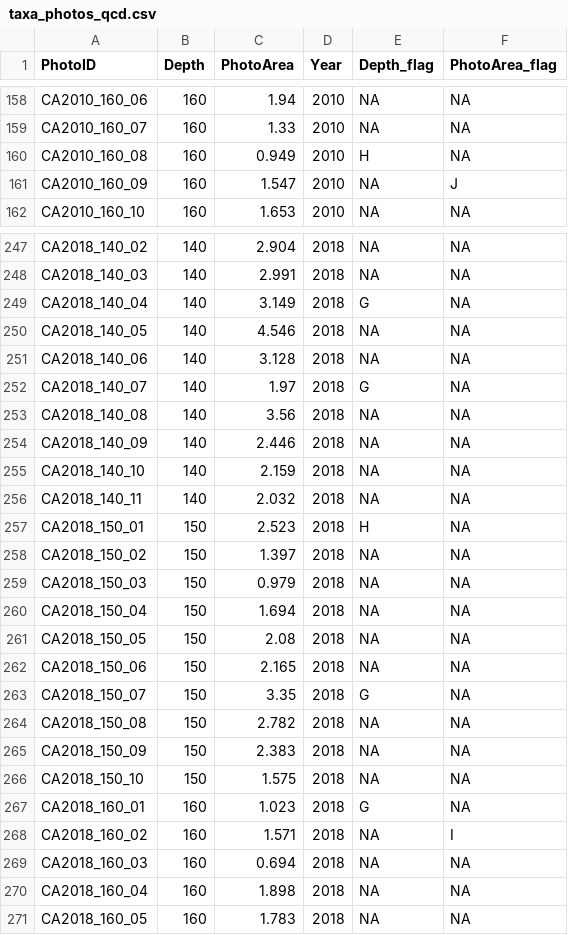
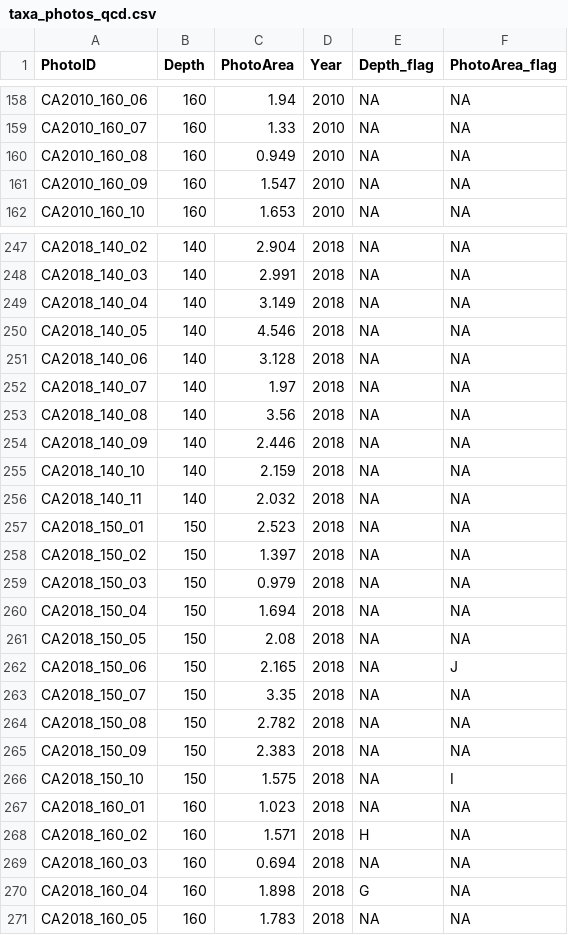
Before and after one commit to clnsmth/auto-proc-pub, a CSV file: server/edi_253/data/taxa_photos_qcd.csv, drawn as a sheet; only a part is shown, gaps mark what is left out; the diff covers the shown part only.

```diff
--- a/server/edi_253/data/taxa_photos_qcd.csv
+++ b/server/edi_253/data/taxa_photos_qcd.csv
@@ -159,4 +159,4 @@
 "CA2010_160_07",160,1.33,2010,NA,NA
-"CA2010_160_08",160,0.949,2010,"H",NA
-"CA2010_160_09",160,1.547,2010,NA,"J"
+"CA2010_160_08",160,0.949,2010,NA,NA
+"CA2010_160_09",160,1.547,2010,NA,NA
 "CA2010_160_10",160,1.653,2010,NA,NA
@@ -248,6 +248,6 @@
 "CA2018_140_03",140,2.991,2018,NA,NA
-"CA2018_140_04",140,3.149,2018,"G",NA
+"CA2018_140_04",140,3.149,2018,NA,NA
 "CA2018_140_05",140,4.546,2018,NA,NA
 "CA2018_140_06",140,3.128,2018,NA,NA
-"CA2018_140_07",140,1.97,2018,"G",NA
+"CA2018_140_07",140,1.97,2018,NA,NA
 "CA2018_140_08",140,3.56,2018,NA,NA
@@ -256,3 +256,3 @@
 "CA2018_140_11",140,2.032,2018,NA,NA
-"CA2018_150_01",150,2.523,2018,"H",NA
+"CA2018_150_01",150,2.523,2018,NA,NA
 "CA2018_150_02",150,1.397,2018,NA,NA
@@ -261,11 +261,11 @@
 "CA2018_150_05",150,2.08,2018,NA,NA
-"CA2018_150_06",150,2.165,2018,NA,NA
-"CA2018_150_07",150,3.35,2018,"G",NA
+"CA2018_150_06",150,2.165,2018,NA,"J"
+"CA2018_150_07",150,3.35,2018,NA,NA
 "CA2018_150_08",150,2.782,2018,NA,NA
 "CA2018_150_09",150,2.383,2018,NA,NA
-"CA2018_150_10",150,1.575,2018,NA,NA
-"CA2018_160_01",160,1.023,2018,"G",NA
-"CA2018_160_02",160,1.571,2018,NA,"I"
+"CA2018_150_10",150,1.575,2018,NA,"I"
+"CA2018_160_01",160,1.023,2018,NA,NA
+"CA2018_160_02",160,1.571,2018,"H",NA
 "CA2018_160_03",160,0.694,2018,NA,NA
-"CA2018_160_04",160,1.898,2018,NA,NA
+"CA2018_160_04",160,1.898,2018,"G",NA
 "CA2018_160_05",160,1.783,2018,NA,NA
```
Also changed, not shown: 63 edited cells elsewhere in this file, server/edi_253/data/taxa_counts_qcd.csv, 5 other files.
